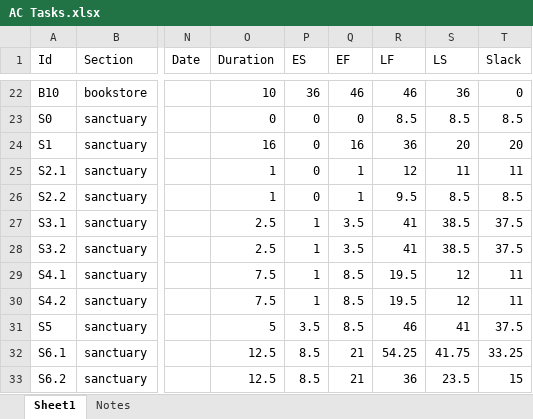
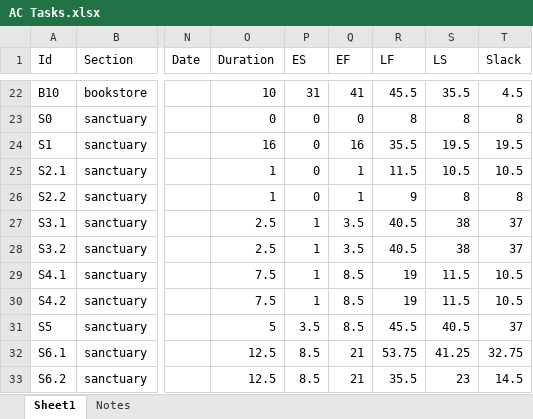
Before and after one commit to windmountain/american-constructors, an Excel workbook: AC Tasks.xlsx, sheet Sheet1, drawn as a sheet; only a part is shown, gaps mark what is left out; values as stored, in another font and other column widths than the file's, no borders; the diff covers the shown part only; the diff names each change by its address in the sheet, - before the commit and + after, or states it on an @@ line.

```diff
--- a/AC Tasks.xlsx (sheet Sheet1)
+++ b/AC Tasks.xlsx (sheet Sheet1)
-P22 (ES): 36
+P22 (ES): 31
-Q22 (EF): 46
+Q22 (EF): 41
-R22 (LF): 46
+R22 (LF): 45.5
-S22 (LS): 36
+S22 (LS): 35.5
-T22 (Slack): 0
+T22 (Slack): 4.5
-R23 (LF): 8.5
+R23 (LF): 8
-S23 (LS): 8.5
+S23 (LS): 8
-T23 (Slack): 8.5
+T23 (Slack): 8
-R24 (LF): 36
+R24 (LF): 35.5
-S24 (LS): 20
+S24 (LS): 19.5
-T24 (Slack): 20
+T24 (Slack): 19.5
-R25 (LF): 12
+R25 (LF): 11.5
-S25 (LS): 11
+S25 (LS): 10.5
-T25 (Slack): 11
+T25 (Slack): 10.5
-R26 (LF): 9.5
+R26 (LF): 9
-S26 (LS): 8.5
+S26 (LS): 8
-T26 (Slack): 8.5
+T26 (Slack): 8
-R27:R28 (LF): 41
+R27:R28 (LF): 40.5
-S27:S28 (LS): 38.5
+S27:S28 (LS): 38
-T27:T28 (Slack): 37.5
+T27:T28 (Slack): 37
-R29:R30 (LF): 19.5
+R29:R30 (LF): 19
-S29:S30 (LS): 12
+S29:S30 (LS): 11.5
-T29:T30 (Slack): 11
+T29:T30 (Slack): 10.5
-R31 (LF): 46
+R31 (LF): 45.5
-S31 (LS): 41
+S31 (LS): 40.5
-T31 (Slack): 37.5
+T31 (Slack): 37
-R32 (LF): 54.25
+R32 (LF): 53.75
-S32 (LS): 41.75
+S32 (LS): 41.25
-T32 (Slack): 33.25
+T32 (Slack): 32.75
-R33 (LF): 36
+R33 (LF): 35.5
-S33 (LS): 23.5
+S33 (LS): 23
-T33 (Slack): 15
+T33 (Slack): 14.5
```
Also changed, not shown: 193 edited cells elsewhere in this sheet, 4 other files.
